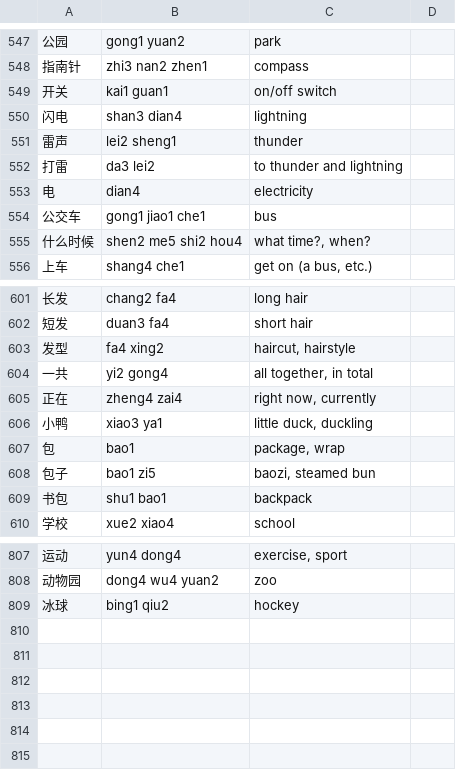
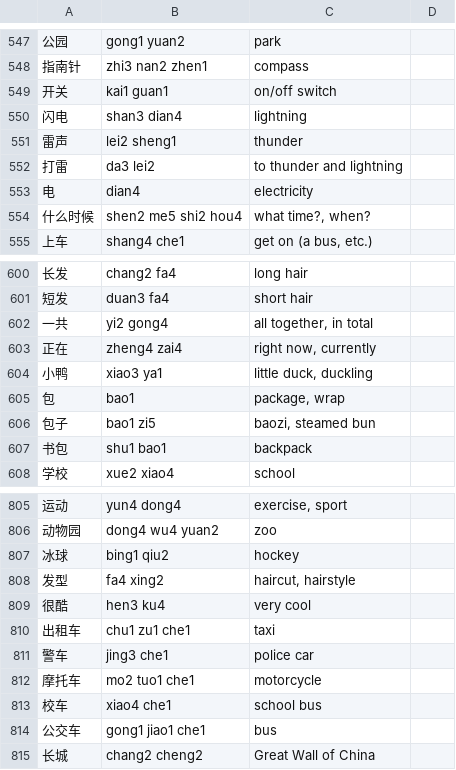
Before and after one commit to biesnecker/chineseclass, a CSV file: input.csv, drawn as a sheet; only a part is shown, gaps mark what is left out.

```diff
--- a/input.csv
+++ b/input.csv
@@ -553,3 +553,2 @@
 电,dian4,electricity
-公交车,gong1 jiao1 che1,bus
 什么时候,shen2 me5 shi2 hou4,"what time?, when?"
@@ -602,3 +601,2 @@
 短发,duan3 fa4,short hair
-发型,fa4 xing2,"haircut, hairstyle"
 一共,yi2 gong4,"all together, in total"
@@ -809 +807,9 @@
 冰球,bing1 qiu2,hockey
+发型,fa4 xing2,"haircut, hairstyle"
+很酷,hen3 ku4,"very cool"
+出租车,chu1 zu1 che1,taxi
+警车,jing3 che1,"police car"
+摩托车,mo2 tuo1 che1,motorcycle
+校车,xiao4 che1,"school bus"
+公交车,gong1 jiao1 che1,bus
+长城,chang2 cheng2,"Great Wall of China"
```
Also changed, not shown: 1 other file.
